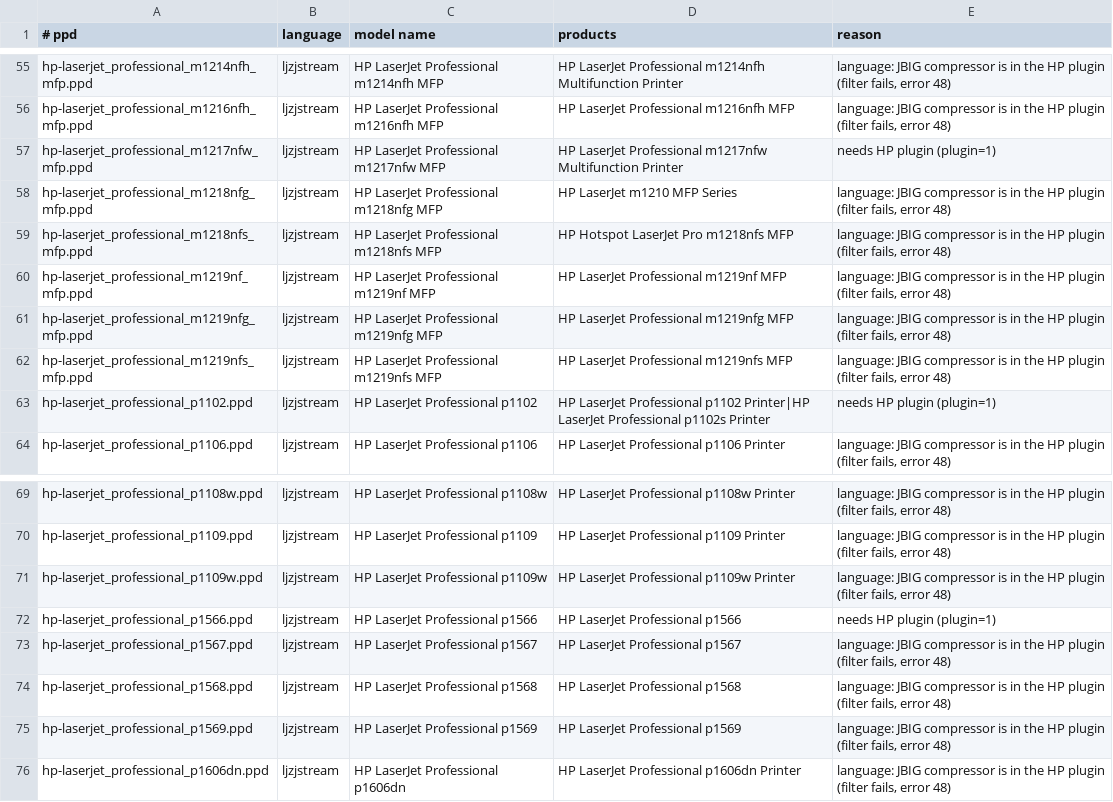
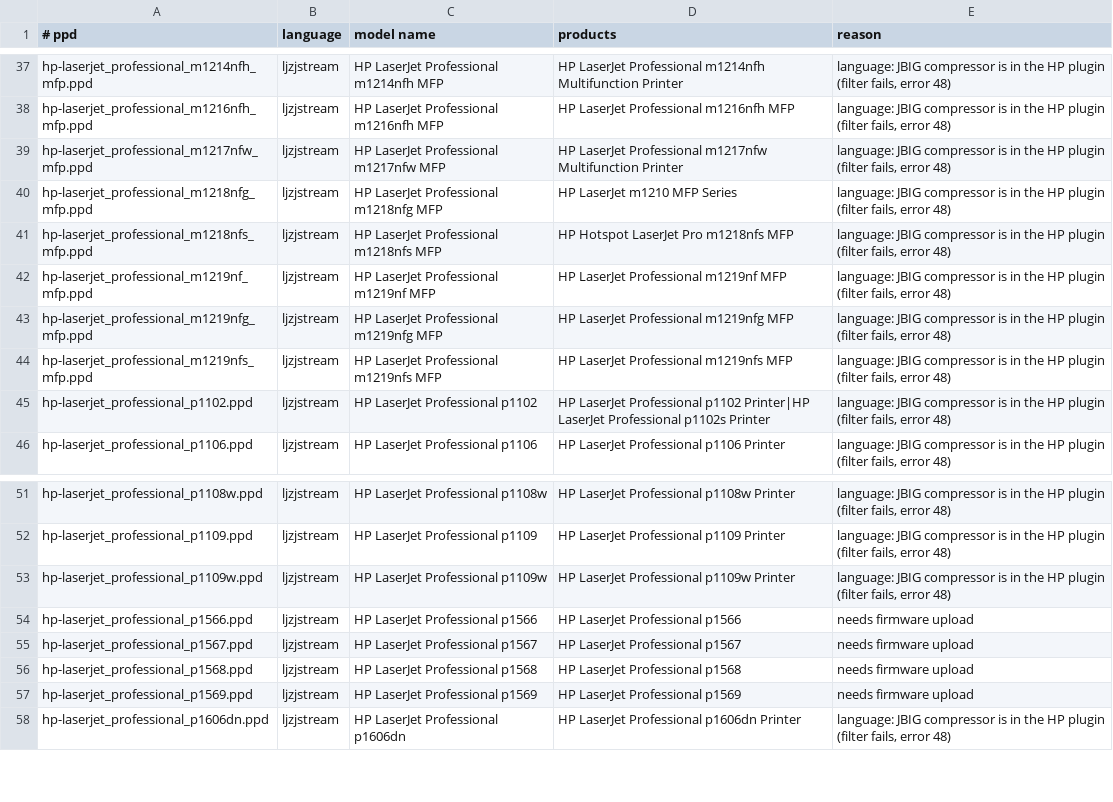
Before and after one commit to gamunu/hpcups-macos, a TSV file: ppd/hplip/excluded.tsv, drawn as a sheet; only a part is shown, gaps mark what is left out; the diff covers the shown part only.

Commit message:
feat(ppd): keep models whose plugin need is scan or speed only
The select step dropped every model with plugin=1 or plugin=2 in
models.dat, 46 PPD files. models.dat sets those flags for scanner and
fax libraries and for faster printing too, so most of the models print
fine without the plugin.

The print path loads the plugin in two places: ModeJbig (ZJS and ZX
stream, still left out through LANGUAGES) and ModeJpeg's optional Taos
compressor, which falls back to JPEG. The sihp*.dl firmware files for
the LaserJet 1000/1005/1018/1020/P1005-P1008/P1505 need an upload
before each job, so models with fw-download=True are excluded as
"needs firmware upload" instead.

18 PPDs come back: DeskJet 2800/4200/4900, LaserJet 1022 and P2035
families, M1522nf, M2727, Color LaserJet CM1312 and CM2320 MFPs, and
the M127fw and M176n (PCLm). Each one was run through build/hpcups and
wrote a page with no plugin error. 796 PPDs are installed, 64 left out.

Signed-off-by: Gamunu Balagalla <gamunu.balagalla@gmail.com>

```diff
--- a/ppd/hplip/excluded.tsv
+++ b/ppd/hplip/excluded.tsv
@@ -56,3 +38,3 @@ hp-laserjet_professional_m1214nfh_mfp.ppd	ljzjstream	HP LaserJet Professional m1
 hp-laserjet_professional_m1216nfh_mfp.ppd	ljzjstream	HP LaserJet Professional m1216nfh MFP	HP LaserJet Professional m1216nfh MFP	language: JBIG compressor is in the HP plugin (filter fails, error 48)
-hp-laserjet_professional_m1217nfw_mfp.ppd	ljzjstream	HP LaserJet Professional m1217nfw MFP	HP LaserJet Professional m1217nfw Multifunction Printer	needs HP plugin (plugin=1)
+hp-laserjet_professional_m1217nfw_mfp.ppd	ljzjstream	HP LaserJet Professional m1217nfw MFP	HP LaserJet Professional m1217nfw Multifunction Printer	language: JBIG compressor is in the HP plugin (filter fails, error 48)
 hp-laserjet_professional_m1218nfg_mfp.ppd	ljzjstream	HP LaserJet Professional m1218nfg MFP	HP LaserJet m1210 MFP Series	language: JBIG compressor is in the HP plugin (filter fails, error 48)
@@ -62,3 +44,3 @@ hp-laserjet_professional_m1219nfg_mfp.ppd	ljzjstream	HP LaserJet Professional m1
 hp-laserjet_professional_m1219nfs_mfp.ppd	ljzjstream	HP LaserJet Professional m1219nfs MFP	HP LaserJet Professional m1219nfs MFP	language: JBIG compressor is in the HP plugin (filter fails, error 48)
-hp-laserjet_professional_p1102.ppd	ljzjstream	HP LaserJet Professional p1102	HP LaserJet Professional p1102 Printer|HP LaserJet Professional p1102s Printer	needs HP plugin (plugin=1)
+hp-laserjet_professional_p1102.ppd	ljzjstream	HP LaserJet Professional p1102	HP LaserJet Professional p1102 Printer|HP LaserJet Professional p1102s Printer	language: JBIG compressor is in the HP plugin (filter fails, error 48)
 hp-laserjet_professional_p1106.ppd	ljzjstream	HP LaserJet Professional p1106	HP LaserJet Professional p1106 Printer	language: JBIG compressor is in the HP plugin (filter fails, error 48)
@@ -71,6 +53,6 @@ hp-laserjet_professional_p1109.ppd	ljzjstream	HP LaserJet Professional p1109	HP
 hp-laserjet_professional_p1109w.ppd	ljzjstream	HP LaserJet Professional p1109w	HP LaserJet Professional p1109w Printer	language: JBIG compressor is in the HP plugin (filter fails, error 48)
-hp-laserjet_professional_p1566.ppd	ljzjstream	HP LaserJet Professional p1566	HP LaserJet Professional p1566	needs HP plugin (plugin=1)
-hp-laserjet_professional_p1567.ppd	ljzjstream	HP LaserJet Professional p1567	HP LaserJet Professional p1567	language: JBIG compressor is in the HP plugin (filter fails, error 48)
-hp-laserjet_professional_p1568.ppd	ljzjstream	HP LaserJet Professional p1568	HP LaserJet Professional p1568	language: JBIG compressor is in the HP plugin (filter fails, error 48)
-hp-laserjet_professional_p1569.ppd	ljzjstream	HP LaserJet Professional p1569	HP LaserJet Professional p1569	language: JBIG compressor is in the HP plugin (filter fails, error 48)
+hp-laserjet_professional_p1566.ppd	ljzjstream	HP LaserJet Professional p1566	HP LaserJet Professional p1566	needs firmware upload
+hp-laserjet_professional_p1567.ppd	ljzjstream	HP LaserJet Professional p1567	HP LaserJet Professional p1567	needs firmware upload
+hp-laserjet_professional_p1568.ppd	ljzjstream	HP LaserJet Professional p1568	HP LaserJet Professional p1568	needs firmware upload
+hp-laserjet_professional_p1569.ppd	ljzjstream	HP LaserJet Professional p1569	HP LaserJet Professional p1569	needs firmware upload
 hp-laserjet_professional_p1606dn.ppd	ljzjstream	HP LaserJet Professional p1606dn	HP LaserJet Professional p1606dn Printer	language: JBIG compressor is in the HP plugin (filter fails, error 48)
```
Also changed, not shown: 18 removed rows and 26 edited cells elsewhere in this file, ppd/hplip/manifest.tsv, 21 other files.
